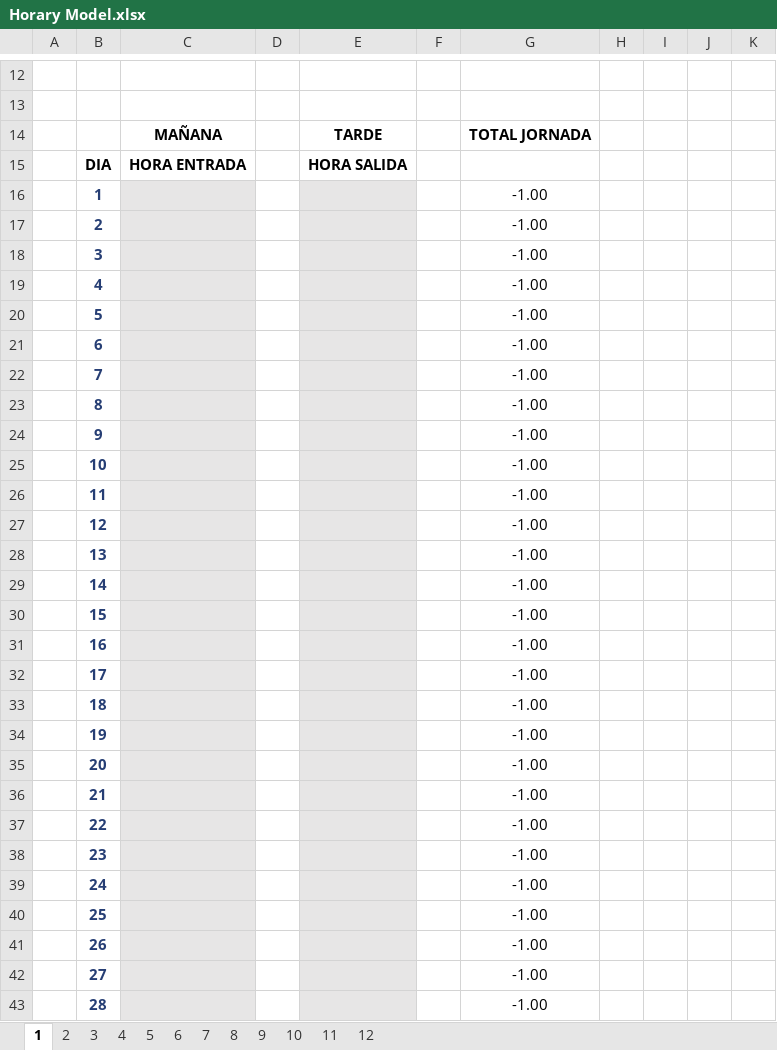
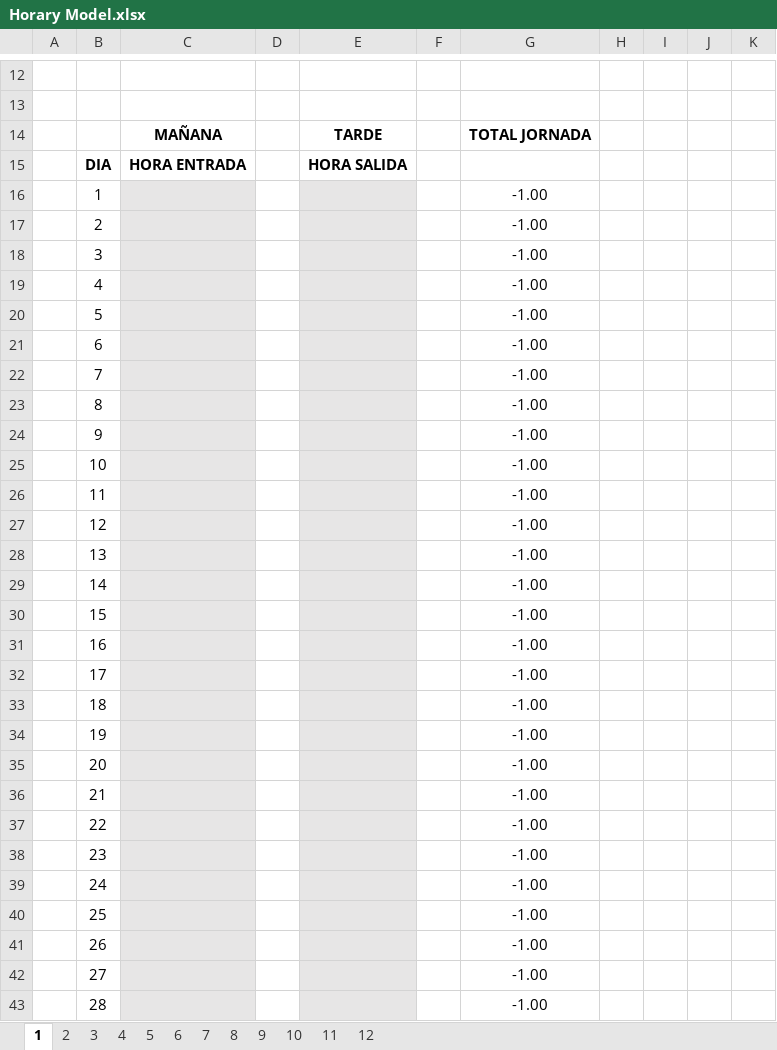
Before and after one commit to Daevid-NoFace/Control-Horarios, an Excel workbook: Horary Model.xlsx, sheet 1, drawn as a sheet; only a part is shown, gaps mark what is left out; values as stored, in another font and other column widths than the file's, no borders; the diff covers the shown part only; the diff names each change by its address in the sheet, - before the commit and + after, or states it on an @@ line.

```diff
--- a/Horary Model.xlsx (sheet 1)
+++ b/Horary Model.xlsx (sheet 1)
@@ B16:B43 bold: on → off, text colour: #263E74 → black @@
```
Also changed, not shown: cell formats elsewhere in this sheet, sheet 2, charts or pictures, Test.xlsx, 5 other files.
